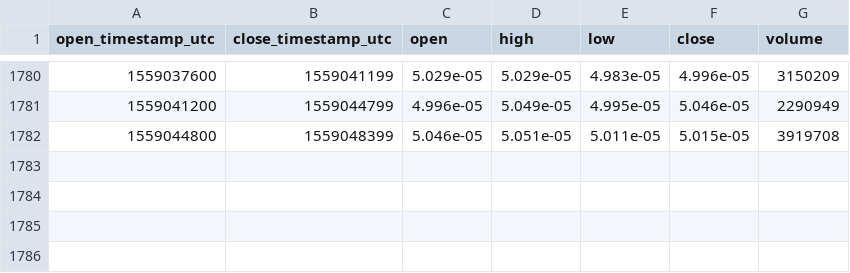
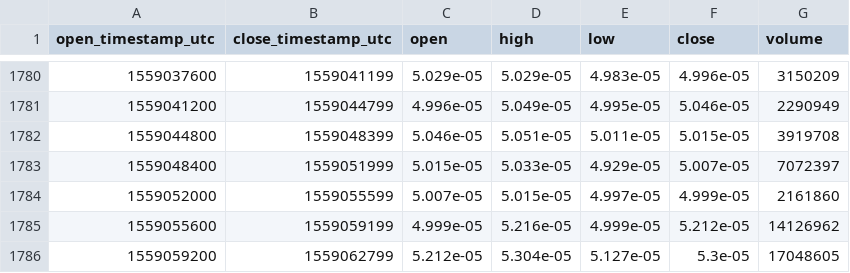
Before and after one commit to cryptobigbro/bitmex-XRPM19, a CSV file: bitmex-XRPM19-1h.csv, drawn as a sheet; only a part is shown, gaps mark what is left out.

Commit message:
Update OHLCV data.

```diff
--- a/bitmex-XRPM19-1h.csv
+++ b/bitmex-XRPM19-1h.csv
@@ -1782 +1782,5 @@ open_timestamp_utc,close_timestamp_utc,open,high,low,close,volume
 1559044800,1559048399,5.046e-05,5.051e-05,5.011e-05,5.015e-05,3919708
+1559048400,1559051999,5.015e-05,5.033e-05,4.929e-05,5.007e-05,7072397
+1559052000,1559055599,5.007e-05,5.015e-05,4.997e-05,4.999e-05,2161860
+1559055600,1559059199,4.999e-05,5.216e-05,4.999e-05,5.212e-05,14126962
+1559059200,1559062799,5.212e-05,5.304e-05,5.127e-05,5.3e-05,17048605
```
